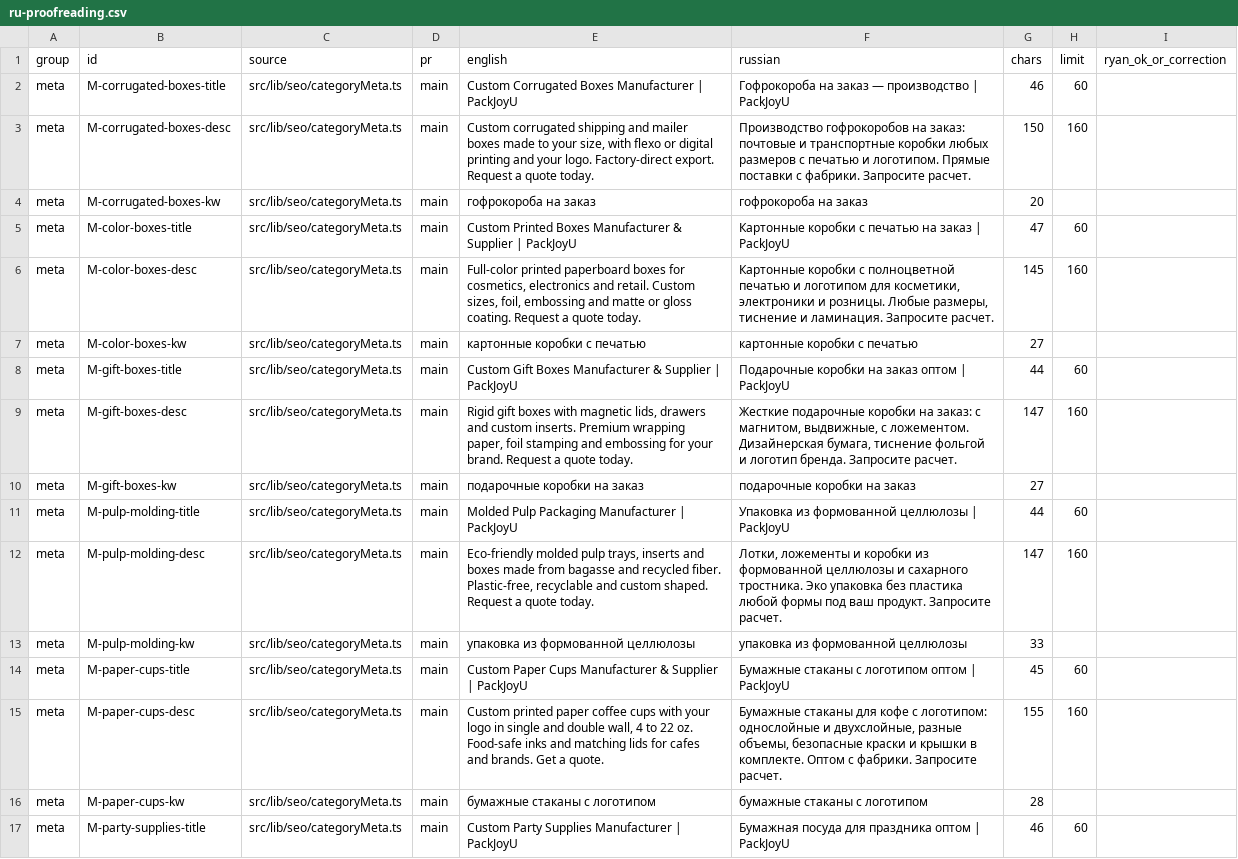
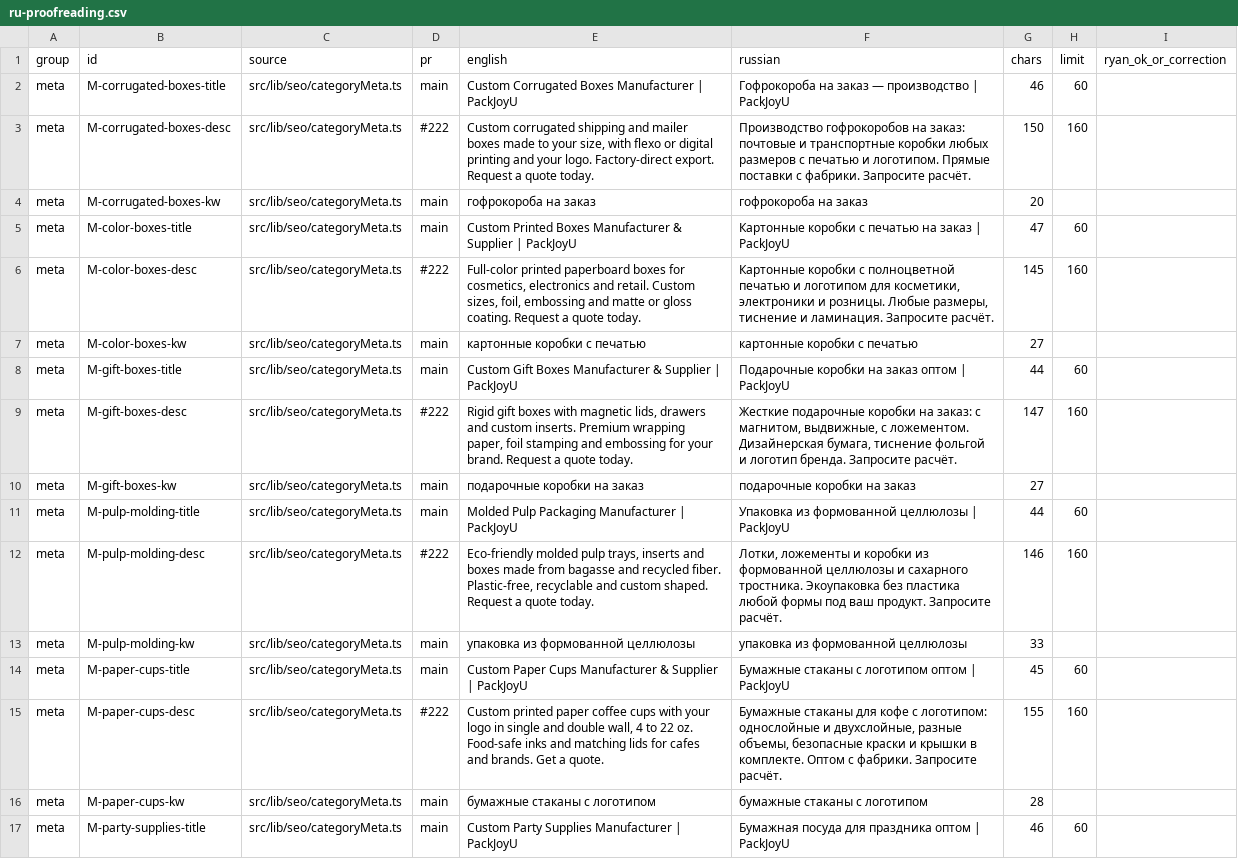
Before and after one commit to dawanglaohu/NBshiyan, a CSV file: docs/content/ru-proofreading.csv, drawn as a sheet; only a part is shown; the diff covers the shown part only.

Commit message:
docs(seo): regenerate RU proofreading package; mark F1/F3/F4/F5/F7/F8/F9 resolved (Refs #99)

```diff
--- a/docs/content/ru-proofreading.csv
+++ b/docs/content/ru-proofreading.csv
@@ -2,15 +2,15 @@
 meta,M-corrugated-boxes-title,src/lib/seo/categoryMeta.ts,main,Custom Corrugated Boxes Manufacturer | PackJoyU,Гофрокороба на заказ — производство | PackJoyU,46,60,
-meta,M-corrugated-boxes-desc,src/lib/seo/categoryMeta.ts,main,"Custom corrugated shipping and mailer boxes made to your size, with flexo or digital printing and your logo. Factory-direct export. Request a quote today.",Производство гофрокоробов на заказ: почтовые и транспортные коробки любых размеров с печатью и логотипом. Прямые поставки с фабрики. Запросите расчет.,150,160,
+meta,M-corrugated-boxes-desc,src/lib/seo/categoryMeta.ts,#222,"Custom corrugated shipping and mailer boxes made to your size, with flexo or digital printing and your logo. Factory-direct export. Request a quote today.",Производство гофрокоробов на заказ: почтовые и транспортные коробки любых размеров с печатью и логотипом. Прямые поставки с фабрики. Запросите расчёт.,150,160,
 meta,M-corrugated-boxes-kw,src/lib/seo/categoryMeta.ts,main,гофрокороба на заказ,гофрокороба на заказ,20,,
 meta,M-color-boxes-title,src/lib/seo/categoryMeta.ts,main,Custom Printed Boxes Manufacturer & Supplier | PackJoyU,Картонные коробки с печатью на заказ | PackJoyU,47,60,
-meta,M-color-boxes-desc,src/lib/seo/categoryMeta.ts,main,"Full-color printed paperboard boxes for cosmetics, electronics and retail. Custom sizes, foil, embossing and matte or gloss coating. Request a quote today.","Картонные коробки с полноцветной печатью и логотипом для косметики, электроники и розницы. Любые размеры, тиснение и ламинация. Запросите расчет.",145,160,
+meta,M-color-boxes-desc,src/lib/seo/categoryMeta.ts,#222,"Full-color printed paperboard boxes for cosmetics, electronics and retail. Custom sizes, foil, embossing and matte or gloss coating. Request a quote today.","Картонные коробки с полноцветной печатью и логотипом для косметики, электроники и розницы. Любые размеры, тиснение и ламинация. Запросите расчёт.",145,160,
 meta,M-color-boxes-kw,src/lib/seo/categoryMeta.ts,main,картонные коробки с печатью,картонные коробки с печатью,27,,
 meta,M-gift-boxes-title,src/lib/seo/categoryMeta.ts,main,Custom Gift Boxes Manufacturer & Supplier | PackJoyU,Подарочные коробки на заказ оптом | PackJoyU,44,60,
-meta,M-gift-boxes-desc,src/lib/seo/categoryMeta.ts,main,"Rigid gift boxes with magnetic lids, drawers and custom inserts. Premium wrapping paper, foil stamping and embossing for your brand. Request a quote today.","Жесткие подарочные коробки на заказ: с магнитом, выдвижные, с ложементом. Дизайнерская бумага, тиснение фольгой и логотип бренда. Запросите расчет.",147,160,
+meta,M-gift-boxes-desc,src/lib/seo/categoryMeta.ts,#222,"Rigid gift boxes with magnetic lids, drawers and custom inserts. Premium wrapping paper, foil stamping and embossing for your brand. Request a quote today.","Жесткие подарочные коробки на заказ: с магнитом, выдвижные, с ложементом. Дизайнерская бумага, тиснение фольгой и логотип бренда. Запросите расчёт.",147,160,
 meta,M-gift-boxes-kw,src/lib/seo/categoryMeta.ts,main,подарочные коробки на заказ,подарочные коробки на заказ,27,,
 meta,M-pulp-molding-title,src/lib/seo/categoryMeta.ts,main,Molded Pulp Packaging Manufacturer | PackJoyU,Упаковка из формованной целлюлозы | PackJoyU,44,60,
-meta,M-pulp-molding-desc,src/lib/seo/categoryMeta.ts,main,"Eco-friendly molded pulp trays, inserts and boxes made from bagasse and recycled fiber. Plastic-free, recyclable and custom shaped. Request a quote today.","Лотки, ложементы и коробки из формованной целлюлозы и сахарного тростника. Эко упаковка без пластика любой формы под ваш продукт. Запросите расчет.",147,160,
+meta,M-pulp-molding-desc,src/lib/seo/categoryMeta.ts,#222,"Eco-friendly molded pulp trays, inserts and boxes made from bagasse and recycled fiber. Plastic-free, recyclable and custom shaped. Request a quote today.","Лотки, ложементы и коробки из формованной целлюлозы и сахарного тростника. Экоупаковка без пластика любой формы под ваш продукт. Запросите расчёт.",146,160,
 meta,M-pulp-molding-kw,src/lib/seo/categoryMeta.ts,main,упаковка из формованной целлюлозы,упаковка из формованной целлюлозы,33,,
 meta,M-paper-cups-title,src/lib/seo/categoryMeta.ts,main,Custom Paper Cups Manufacturer & Supplier | PackJoyU,Бумажные стаканы с логотипом оптом | PackJoyU,45,60,
-meta,M-paper-cups-desc,src/lib/seo/categoryMeta.ts,main,"Custom printed paper coffee cups with your logo in single and double wall, 4 to 22 oz. Food-safe inks and matching lids for cafes and brands. Get a quote.","Бумажные стаканы для кофе с логотипом: однослойные и двухслойные, разные объемы, безопасные краски и крышки в комплекте. Оптом с фабрики. Запросите расчет.",155,160,
+meta,M-paper-cups-desc,src/lib/seo/categoryMeta.ts,#222,"Custom printed paper coffee cups with your logo in single and double wall, 4 to 22 oz. Food-safe inks and matching lids for cafes and brands. Get a quote.","Бумажные стаканы для кофе с логотипом: однослойные и двухслойные, разные объемы, безопасные краски и крышки в комплекте. Оптом с фабрики. Запросите расчёт.",155,160,
 meta,M-paper-cups-kw,src/lib/seo/categoryMeta.ts,main,бумажные стаканы с логотипом,бумажные стаканы с логотипом,28,,
```
Also changed, not shown: 2 added rows, 4 removed rows and 72 edited cells elsewhere in this file, 1 other file.
